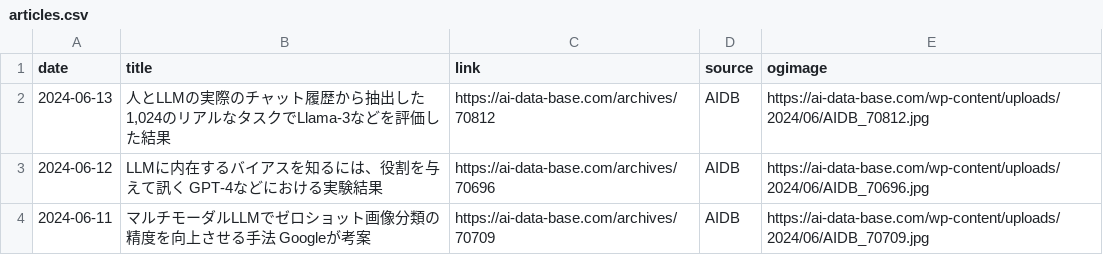
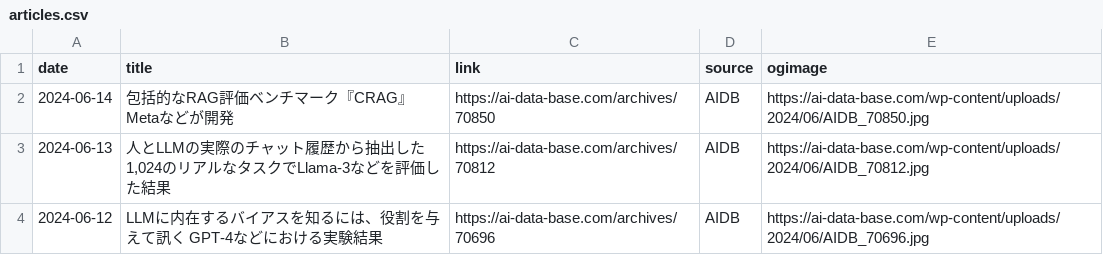
Before and after one commit to kdingn/news-page, a CSV file: src/assets/articles.csv, drawn as a sheet; only a part is shown; the shorter side is filled out with more unchanged rows; the diff names each change by its address in the sheet, - before the commit and + after, or states it on an @@ line.

```diff
--- a/src/assets/articles.csv
+++ b/src/assets/articles.csv
+row 2: 2024-06-14 | 包括的なRAG評価ベンチマーク『CRAG』Metaなどが開発 | https://ai-data-base.com/archives/70850 | AIDB | https://ai-data-base.com/wp-content/uploads/2024/06/AIDB_70850.jpg
```
